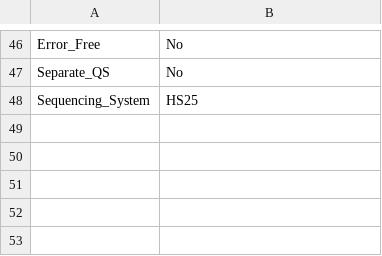
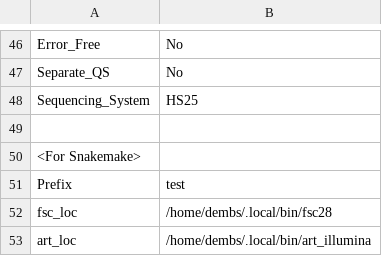
Before and after one commit to demboc/popgenart, a CSV file: sample_input.csv, drawn as a sheet; only a part is shown, gaps mark what is left out; the diff names each change by its address in the sheet, - before the commit and + after, or states it on an @@ line.

```diff
--- a/sample_input.csv
+++ b/sample_input.csv
+row 49: (empty)
+row 50: <For Snakemake>
+row 51: Prefix | test
+row 52: fsc_loc | /home/dembs/.local/bin/fsc28
+row 53: art_loc | /home/dembs/.local/bin/art_illumina
```
Also changed, not shown: 8 other files.
